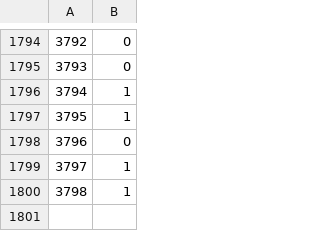
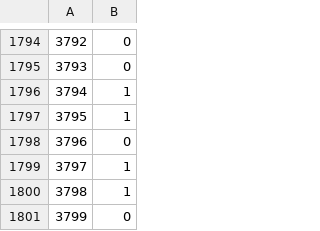
Before and after one commit to aractinm/DNA_binding_challenge, a CSV file: data_work/Ytr2_train.csv, drawn as a sheet; only a part is shown, gaps mark what is left out; the diff names each change by its address in the sheet, - before the commit and + after, or states it on an @@ line.

```diff
--- a/data_work/Ytr2_train.csv
+++ b/data_work/Ytr2_train.csv
+row 1801: 3799 | 0
```
Also changed, not shown: data_work/Ytr0_train.csv, data_work/Ytr1_train.csv, 4 other files.
